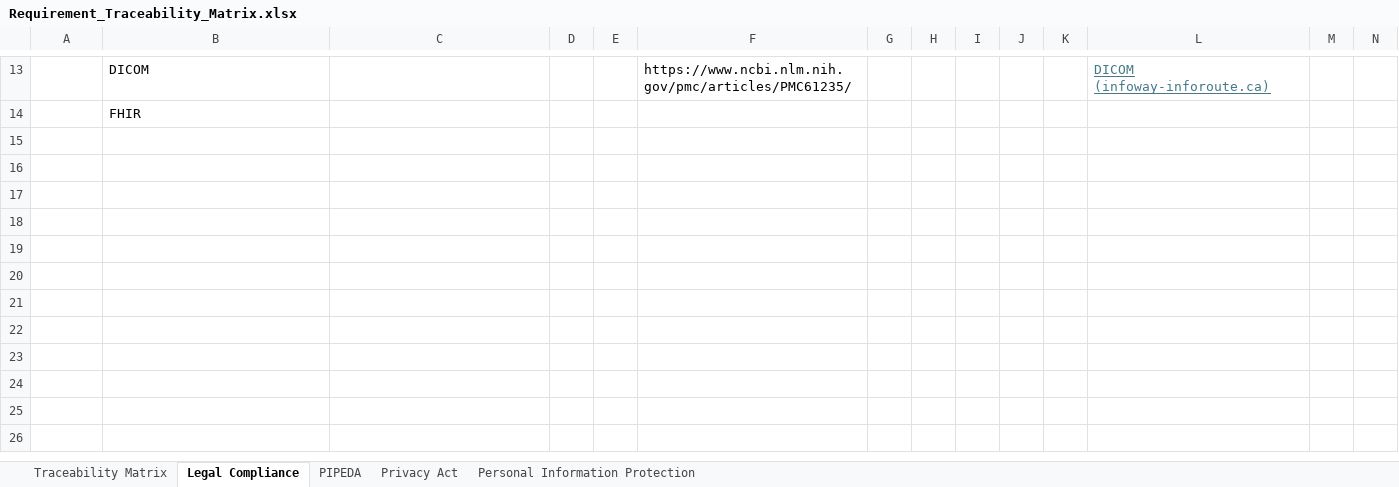
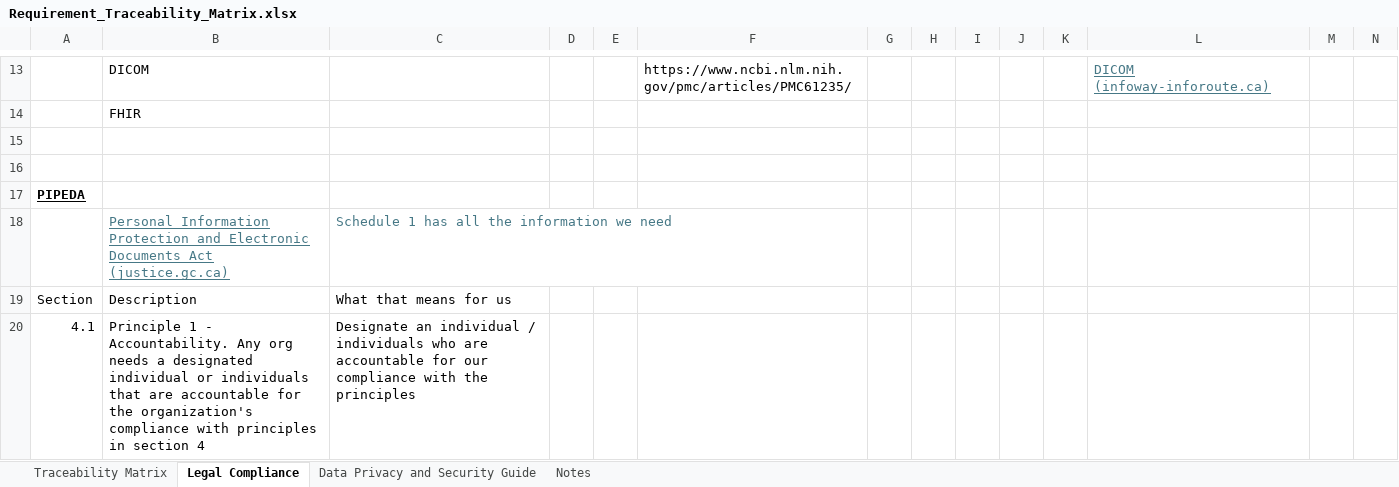
Before and after one commit to TrevorDrayton03/glimpse, an Excel workbook: Requirement_Traceability_Matrix.xlsx, sheet Legal Compliance, drawn as a sheet; only a part is shown, gaps mark what is left out; values as stored, in another font and other column widths than the file's, no borders; table styles not drawn; rows hold the shown columns only; the diff covers the shown part only; the diff names each change by its address in the sheet, - before the commit and + after, or states it on an @@ line.

```diff
--- a/Requirement_Traceability_Matrix.xlsx (sheet Legal Compliance)
+++ b/Requirement_Traceability_Matrix.xlsx (sheet Legal Compliance)
-sheet tab: PIPEDA
-sheet tab: Privacy Act
-sheet tab: Personal Information Protection
+sheet tab: Data Privacy and Security Guide
+sheet tab: Notes
+row 15: (empty)
+row 16: (empty)
+row 17: PIPEDA
+row 18:  | Personal Information Protection and Electronic Documents Act (justice.gc.ca) | Schedule 1 has all the information we need
+row 19: Section | Description | What that means for us
+row 20: 4.1 | Principle 1 - Accountability. Any org needs a designated individual or individuals that are accountable for the organization's compliance with principles in section 4 | Designate an individual / individuals who are accountable for our compliance with the principles
```
Also changed, not shown: 18 added rows and cell formats elsewhere in this sheet, sheet Traceability Matrix, 1 other file.
